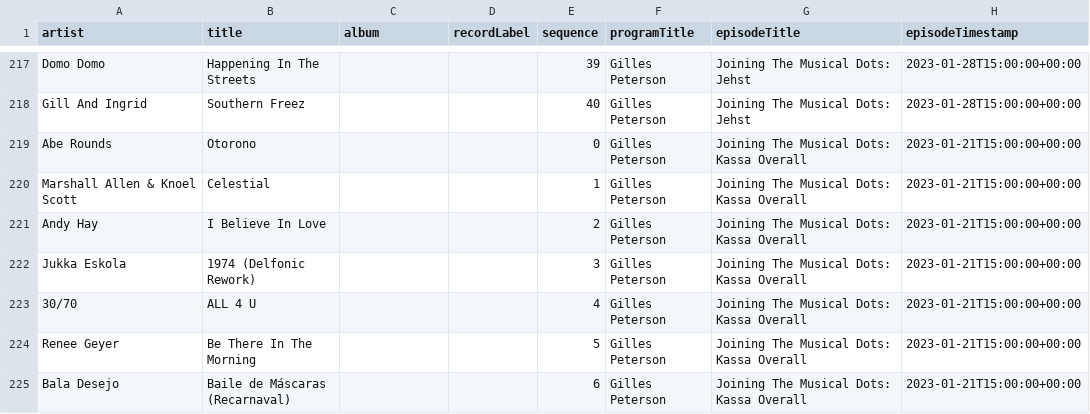
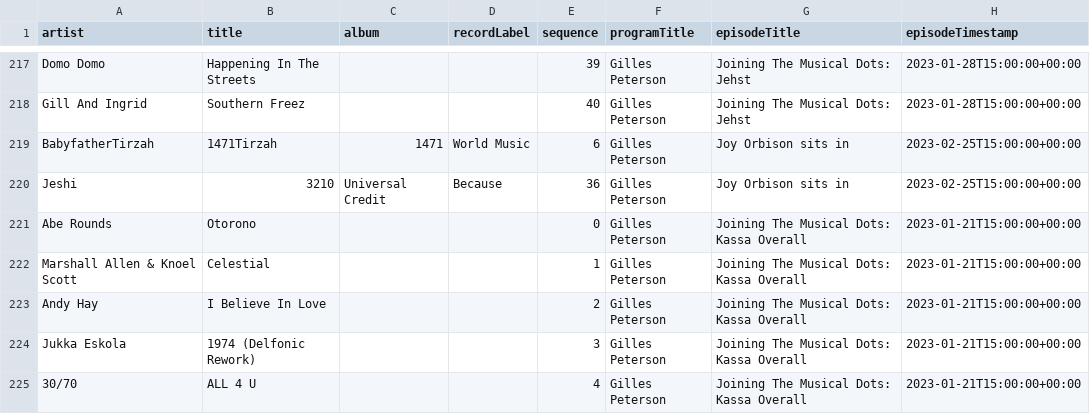
Before and after one commit to kevinschaul/bbc-radio-playlist-history, a CSV file: history.csv, drawn as a sheet; only a part is shown, gaps mark what is left out; the shorter side is filled out with more unchanged rows; the diff names each change by its address in the sheet, - before the commit and + after, or states it on an @@ line.

```diff
--- a/history.csv
+++ b/history.csv
+row 219: BabyfatherTirzah | 1471Tirzah | 1471 | World Music | 6 | Gilles Peterson | Joy Orbison sits in | 2023-02-25T15:00:00+00:00
+row 220: Jeshi | 3210 | Universal Credit | Because | 36 | Gilles Peterson | Joy Orbison sits in | 2023-02-25T15:00:00+00:00
```
